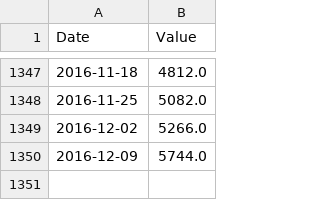
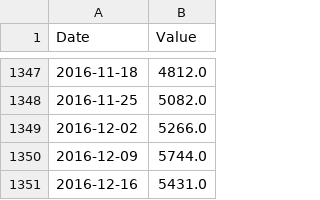
Before and after one commit to collabmarket/data_oil, a CSV file: data/PET_WTTEXUS2_W.csv, drawn as a sheet; only a part is shown, gaps mark what is left out.

```diff
--- a/data/PET_WTTEXUS2_W.csv
+++ b/data/PET_WTTEXUS2_W.csv
@@ -1350 +1350,2 @@ Date,Value
 2016-12-09,5744.0
+2016-12-16,5431.0
```
Also changed, not shown: data/PET_RWTC_W.csv, data/PET_WCRFPUS2_W.csv, 12 other files.
